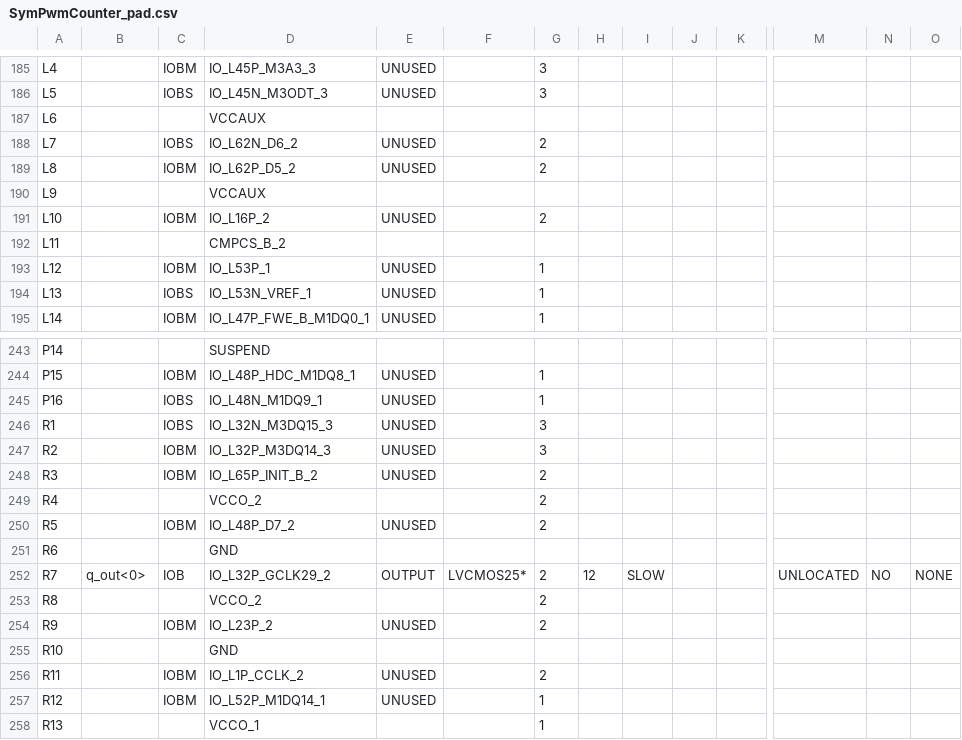
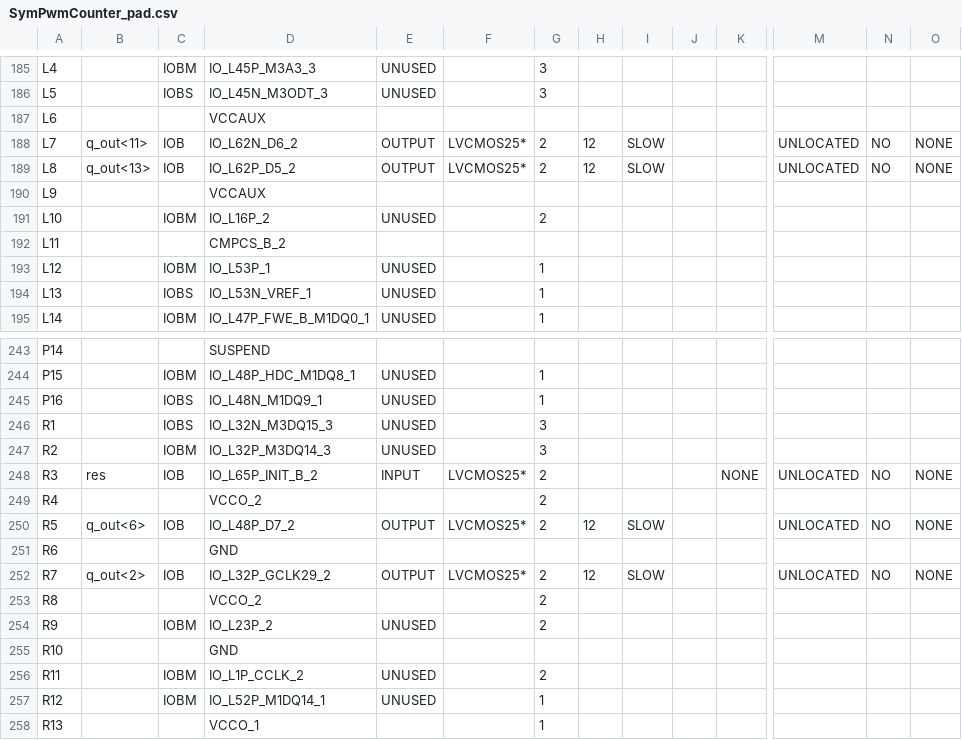
Before and after one commit to Eastlogic/SymPwmCounter, a CSV file: SymPwmCounter_pad.csv, drawn as a sheet; only a part is shown, gaps mark what is left out; the diff covers the shown part only; the diff names each change by its address in the sheet, - before the commit and + after, or states it on an @@ line.

```diff
--- a/SymPwmCounter_pad.csv
+++ b/SymPwmCounter_pad.csv
-B188: (empty)
+B188: q_out<11>
-C188: IOBS
+C188: IOB
-E188:E189: UNUSED
+E188:E189: OUTPUT
-F188:F189: (empty)
+F188:F189: LVCMOS25*
-H188:H189: (empty)
+H188:H189: 12
-I188:I189: (empty)
+I188:I189: SLOW
-M188:M189: (empty)
+M188:M189: UNLOCATED
-N188:N189: (empty)
+N188:N189: NO
-O188:O189: (empty)
+O188:O189: NONE
-B189: (empty)
+B189: q_out<13>
-C189: IOBM
+C189: IOB
-B248: (empty)
+B248: res
-C248: IOBM
+C248: IOB
-E248: UNUSED
+E248: INPUT
-F248: (empty)
+F248: LVCMOS25*
-K248: (empty)
+K248: NONE
-M248: (empty)
+M248: UNLOCATED
-N248: (empty)
+N248: NO
-O248: (empty)
+O248: NONE
-B250: (empty)
+B250: q_out<6>
-C250: IOBM
+C250: IOB
-E250: UNUSED
+E250: OUTPUT
-F250: (empty)
+F250: LVCMOS25*
-H250: (empty)
+H250: 12
-I250: (empty)
+I250: SLOW
-M250: (empty)
+M250: UNLOCATED
-N250: (empty)
+N250: NO
-O250: (empty)
+O250: NONE
-B252: q_out<0>
+B252: q_out<2>
```
Also changed, not shown: 88 edited cells elsewhere in this file, 37 other files.
